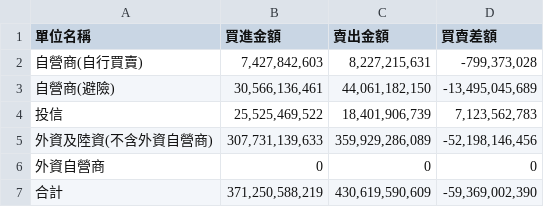
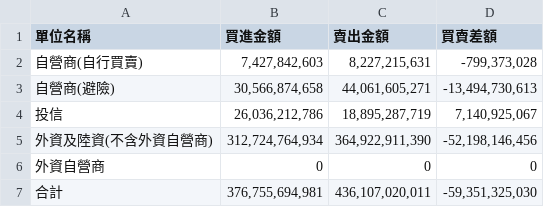
Before and after one commit to rank355297-Mark/stock_chips, a CSV file: twse_20261012/三大法人金額.csv, drawn as a sheet.

```diff
--- a/twse_20261012/三大法人金額.csv
+++ b/twse_20261012/三大法人金額.csv
@@ -2,6 +2,6 @@
 自營商(自行買賣),"7,427,842,603","8,227,215,631","-799,373,028"
-自營商(避險),"30,566,136,461","44,061,182,150","-13,495,045,689"
-投信,"25,525,469,522","18,401,906,739","7,123,562,783"
-外資及陸資(不含外資自營商),"307,731,139,633","359,929,286,089","-52,198,146,456"
+自營商(避險),"30,566,874,658","44,061,605,271","-13,494,730,613"
+投信,"26,036,212,786","18,895,287,719","7,140,925,067"
+外資及陸資(不含外資自營商),"312,724,764,934","364,922,911,390","-52,198,146,456"
 外資自營商,0,0,0
-合計,"371,250,588,219","430,619,590,609","-59,369,002,390"
+合計,"376,755,694,981","436,107,020,011","-59,351,325,030"
```
Also changed, not shown: twse_20261012/三大法人買賣超.csv, twse_20261012/成交量前20名.csv, 6 other files.
